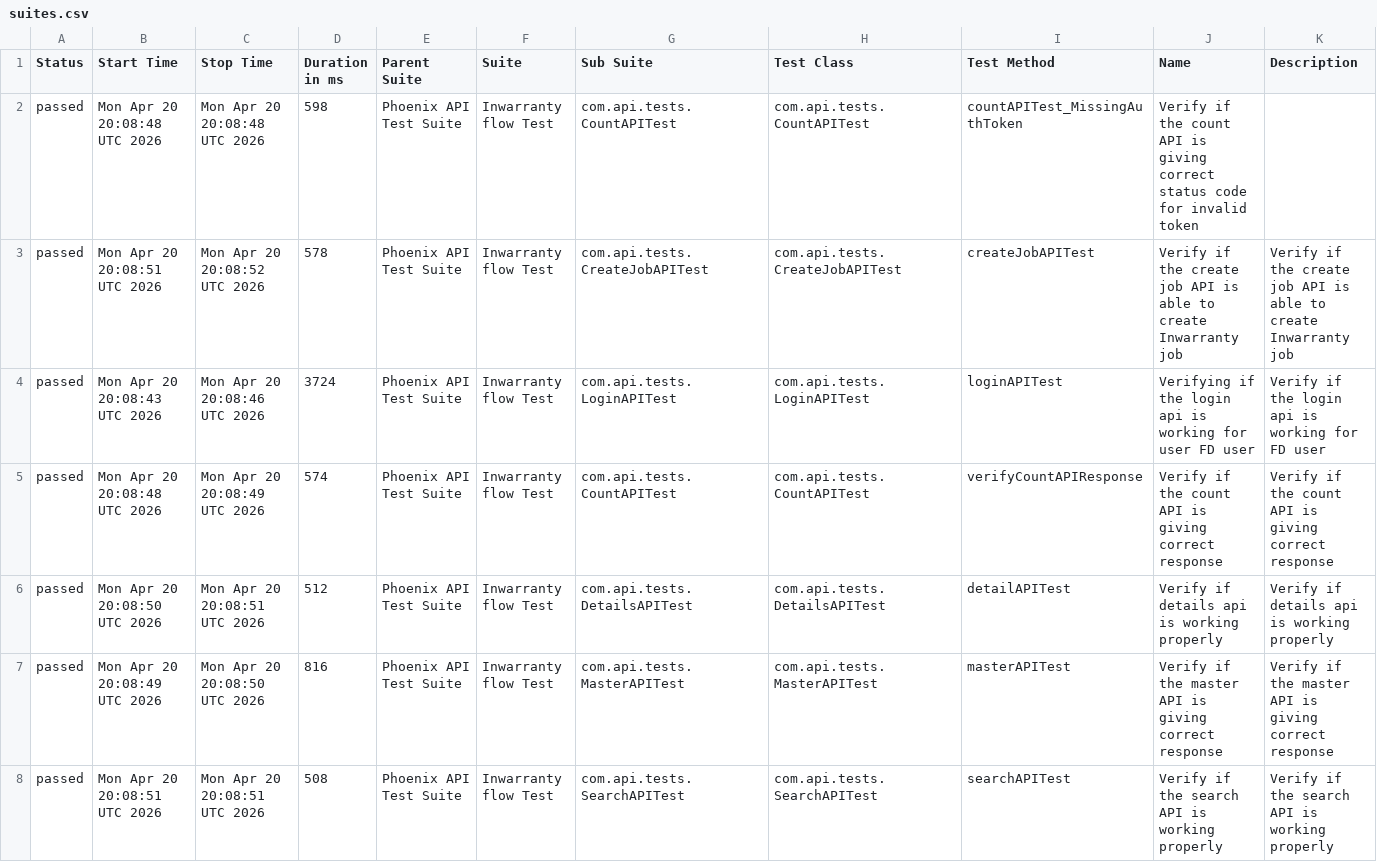
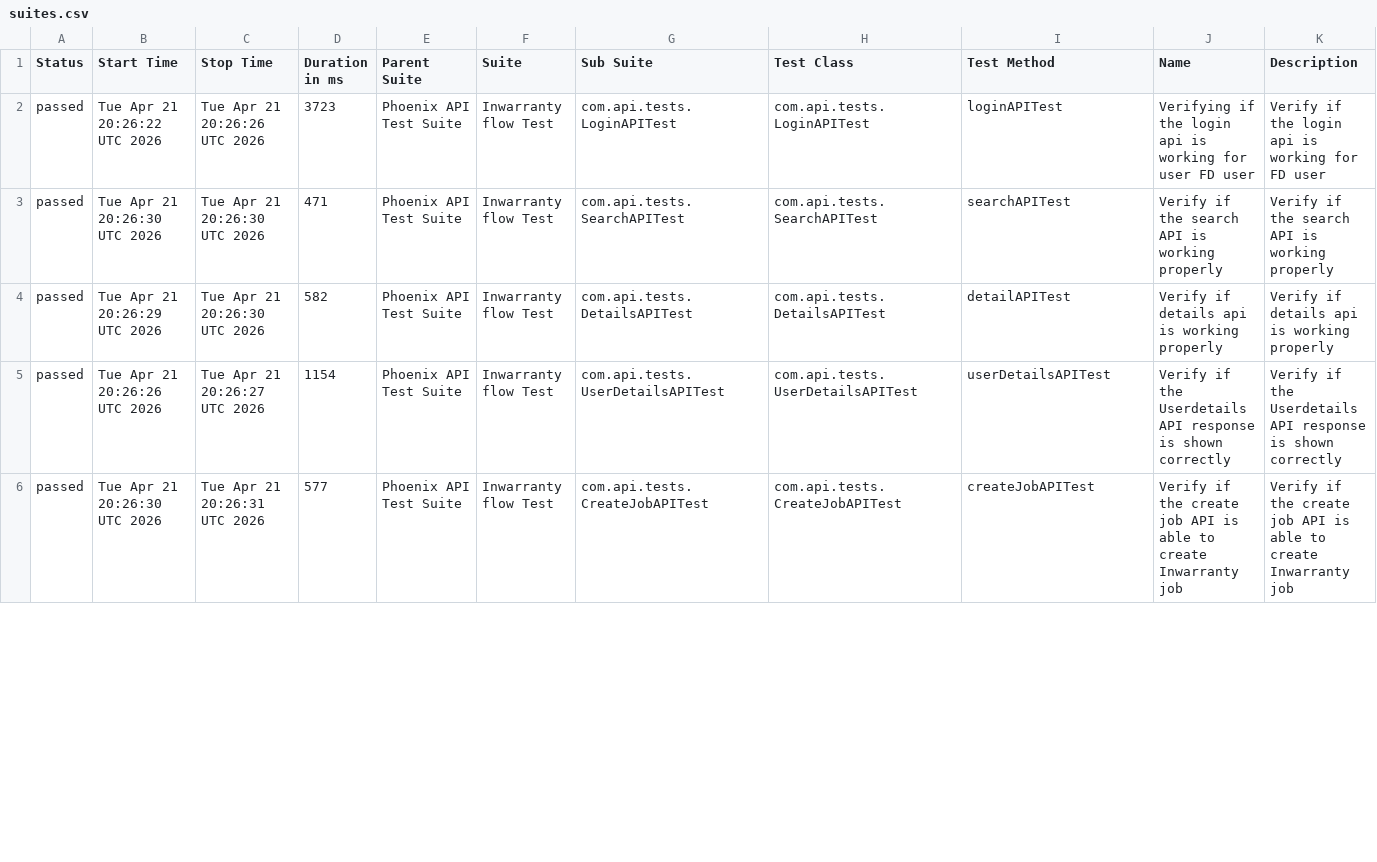
Before and after one commit to srinivaskinik/AutomationFramework-Phoenix-RestAssured, a CSV file: data/suites.csv, drawn as a sheet; only a part is shown; the diff covers the shown part only.

```diff
--- a/data/suites.csv
+++ b/data/suites.csv
@@ -1,8 +1,6 @@
 "Status","Start Time","Stop Time","Duration in ms","Parent Suite","Suite","Sub Suite","Test Class","Test Method","Name","Description"
-"passed","Mon Apr 20 20:08:48 UTC 2026","Mon Apr 20 20:08:48 UTC 2026","598","Phoenix API Test Suite","Inwarranty flow Test","com.api.tests.CountAPITest","com.api.tests.CountAPITest","countAPITest_MissingAuthToken","Verify if the count API is giving correct status code for invalid token",""
-"passed","Mon Apr 20 20:08:51 UTC 2026","Mon Apr 20 20:08:52 UTC 2026","578","Phoenix API Test Suite","Inwarranty flow Test","com.api.tests.CreateJobAPITest","com.api.tests.CreateJobAPITest","createJobAPITest","Verify if the create job API is able to create Inwarranty job","Verify if the create job API is able to create Inwarranty job"
-"passed","Mon Apr 20 20:08:43 UTC 2026","Mon Apr 20 20:08:46 UTC 2026","3724","Phoenix API Test Suite","Inwarranty flow Test","com.api.tests.LoginAPITest","com.api.tests.LoginAPITest","loginAPITest","Verifying if the login api is working for user FD user","Verify if the login api is working for FD user"
-"passed","Mon Apr 20 20:08:48 UTC 2026","Mon Apr 20 20:08:49 UTC 2026","574","Phoenix API Test Suite","Inwarranty flow Test","com.api.tests.CountAPITest","com.api.tests.CountAPITest","verifyCountAPIResponse","Verify if the count API is giving correct response","Verify if the count API is giving correct response"
-"passed","Mon Apr 20 20:08:50 UTC 2026","Mon Apr 20 20:08:51 UTC 2026","512","Phoenix API Test Suite","Inwarranty flow Test","com.api.tests.DetailsAPITest","com.api.tests.DetailsAPITest","detailAPITest","Verify if details api is working properly","Verify if details api is working properly"
-"passed","Mon Apr 20 20:08:49 UTC 2026","Mon Apr 20 20:08:50 UTC 2026","816","Phoenix API Test Suite","Inwarranty flow Test","com.api.tests.MasterAPITest","com.api.tests.MasterAPITest","masterAPITest","Verify if the master API is giving correct response","Verify if the master API is giving correct response"
-"passed","Mon Apr 20 20:08:51 UTC 2026","Mon Apr 20 20:08:51 UTC 2026","508","Phoenix API Test Suite","Inwarranty flow Test","com.api.tests.SearchAPITest","com.api.tests.SearchAPITest","searchAPITest","Verify if the search API is working properly","Verify if the search API is working properly"
+"passed","Tue Apr 21 20:26:22 UTC 2026","Tue Apr 21 20:26:26 UTC 2026","3723","Phoenix API Test Suite","Inwarranty flow Test","com.api.tests.LoginAPITest","com.api.tests.LoginAPITest","loginAPITest","Verifying if the login api is working for user FD user","Verify if the login api is working for FD user"
+"passed","Tue Apr 21 20:26:30 UTC 2026","Tue Apr 21 20:26:30 UTC 2026","471","Phoenix API Test Suite","Inwarranty flow Test","com.api.tests.SearchAPITest","com.api.tests.SearchAPITest","searchAPITest","Verify if the search API is working properly","Verify if the search API is working properly"
+"passed","Tue Apr 21 20:26:29 UTC 2026","Tue Apr 21 20:26:30 UTC 2026","582","Phoenix API Test Suite","Inwarranty flow Test","com.api.tests.DetailsAPITest","com.api.tests.DetailsAPITest","detailAPITest","Verify if details api is working properly","Verify if details api is working properly"
+"passed","Tue Apr 21 20:26:26 UTC 2026","Tue Apr 21 20:26:27 UTC 2026","1154","Phoenix API Test Suite","Inwarranty flow Test","com.api.tests.UserDetailsAPITest","com.api.tests.UserDetailsAPITest","userDetailsAPITest","Verify if the Userdetails API response is shown correctly","Verify if the Userdetails API response is shown correctly"
+"passed","Tue Apr 21 20:26:30 UTC 2026","Tue Apr 21 20:26:31 UTC 2026","577","Phoenix API Test Suite","Inwarranty flow Test","com.api.tests.CreateJobAPITest","com.api.tests.CreateJobAPITest","createJobAPITest","Verify if the create job API is able to create Inwarranty job","Verify if the create job API is able to create Inwarranty job"
```
Also changed, not shown: 2 added rows and 11 edited cells elsewhere in this file, data/behaviors.csv, 57 other files.
